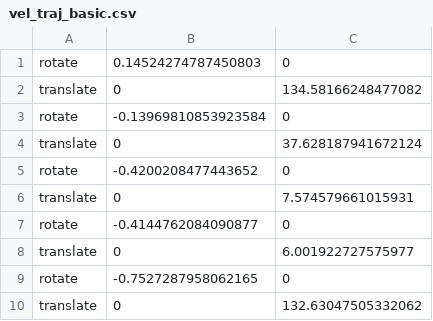
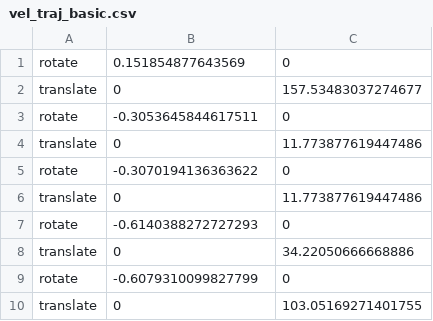
Before and after one commit to vedran97/plan-percep-ws, a CSV file: src/robo1/scripts_planner/vel_traj_basic.csv, drawn as a sheet.

```diff
--- a/src/robo1/scripts_planner/vel_traj_basic.csv
+++ b/src/robo1/scripts_planner/vel_traj_basic.csv
@@ -1,10 +1,10 @@
-rotate,0.14524274787450803,0
-translate,0,134.58166248477082
-rotate,-0.13969810853923584,0
-translate,0,37.628187941672124
-rotate,-0.4200208477443652,0
-translate,0,7.574579661015931
-rotate,-0.4144762084090877,0
-translate,0,6.001922727575977
-rotate,-0.7527287958062165,0
-translate,0,132.63047505332062
+rotate,0.151854877643569,0
+translate,0,157.53483037274677
+rotate,-0.3053645844617511,0
+translate,0,11.773877619447486
+rotate,-0.3070194136363622,0
+translate,0,11.773877619447486
+rotate,-0.6140388272727293,0
+translate,0,34.22050666668886
+rotate,-0.6079310099827799,0
+translate,0,103.05169271401755
```
Also changed, not shown: src/robo1/scripts_planner/vel_coord.csv, src/robo1/scripts_planner/vel_traj.csv, 3 other files.
